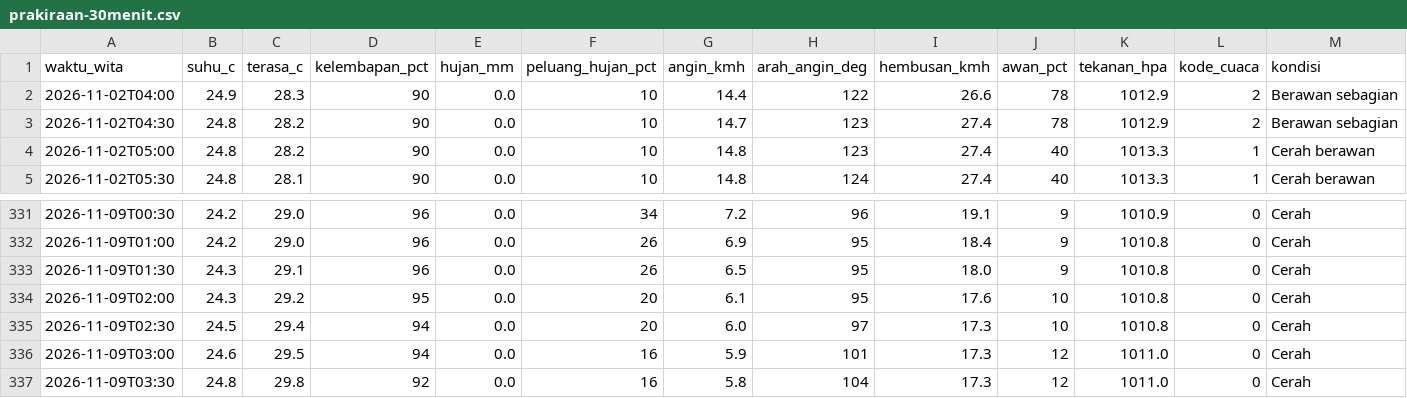
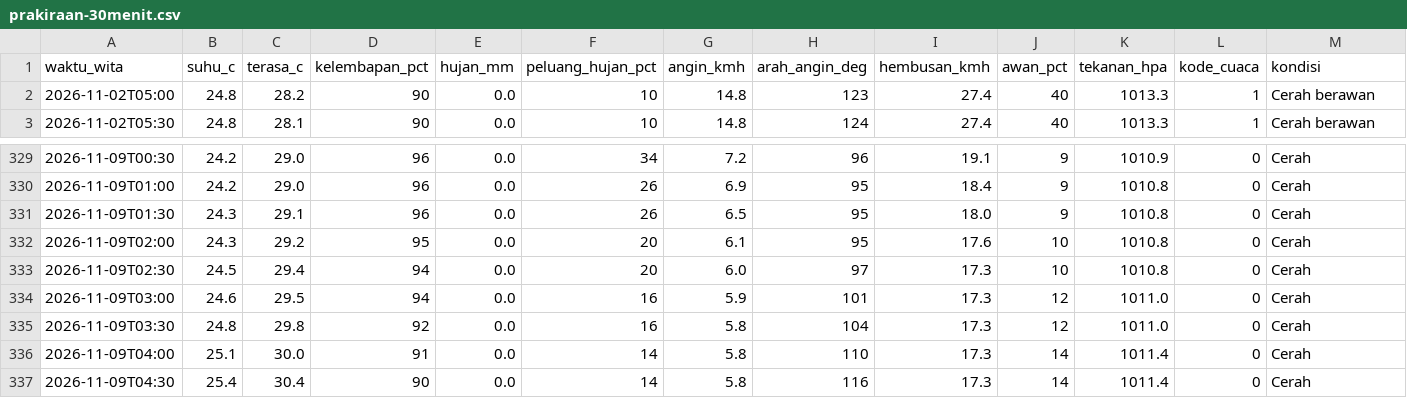
Before and after one commit to ariblackheart-cyber/cuaca-mataram, a CSV file: data/prakiraan-30menit.csv, drawn as a sheet; only a part is shown, gaps mark what is left out; removed rows and columns are numbered as before the commit, all else as after; the diff names each change by its address in the sheet, - before the commit and + after, or states it on an @@ line.

```diff
--- a/data/prakiraan-30menit.csv
+++ b/data/prakiraan-30menit.csv
-row 2: 2026-11-02T04:00 | 24.9 | 28.3 | 90 | 0.0 | 10 | 14.4 | 122 | 26.6 | 78 | 1012.9 | 2 | Berawan sebagian
-row 3: 2026-11-02T04:30 | 24.8 | 28.2 | 90 | 0.0 | 10 | 14.7 | 123 | 27.4 | 78 | 1012.9 | 2 | Berawan sebagian
+row 336: 2026-11-09T04:00 | 25.1 | 30.0 | 91 | 0.0 | 14 | 5.8 | 110 | 17.3 | 14 | 1011.4 | 0 | Cerah
+row 337: 2026-11-09T04:30 | 25.4 | 30.4 | 90 | 0.0 | 14 | 5.8 | 116 | 17.3 | 14 | 1011.4 | 0 | Cerah
```
Also changed, not shown: 2 other files.
